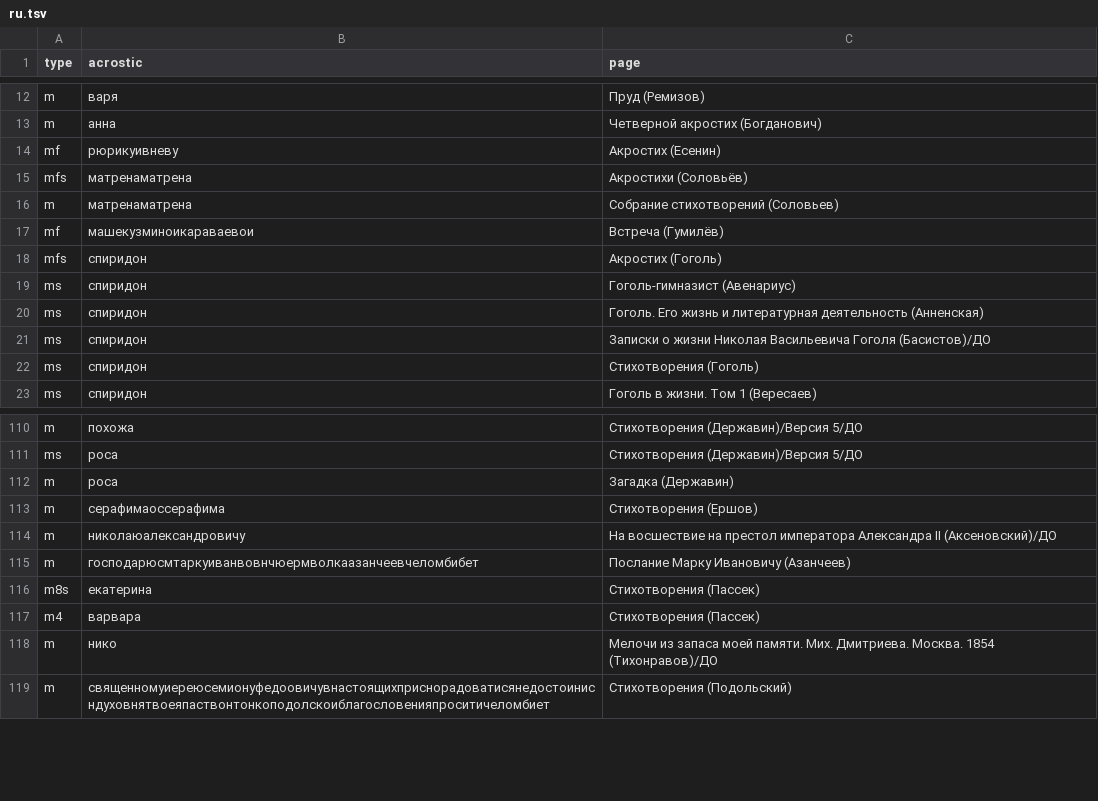
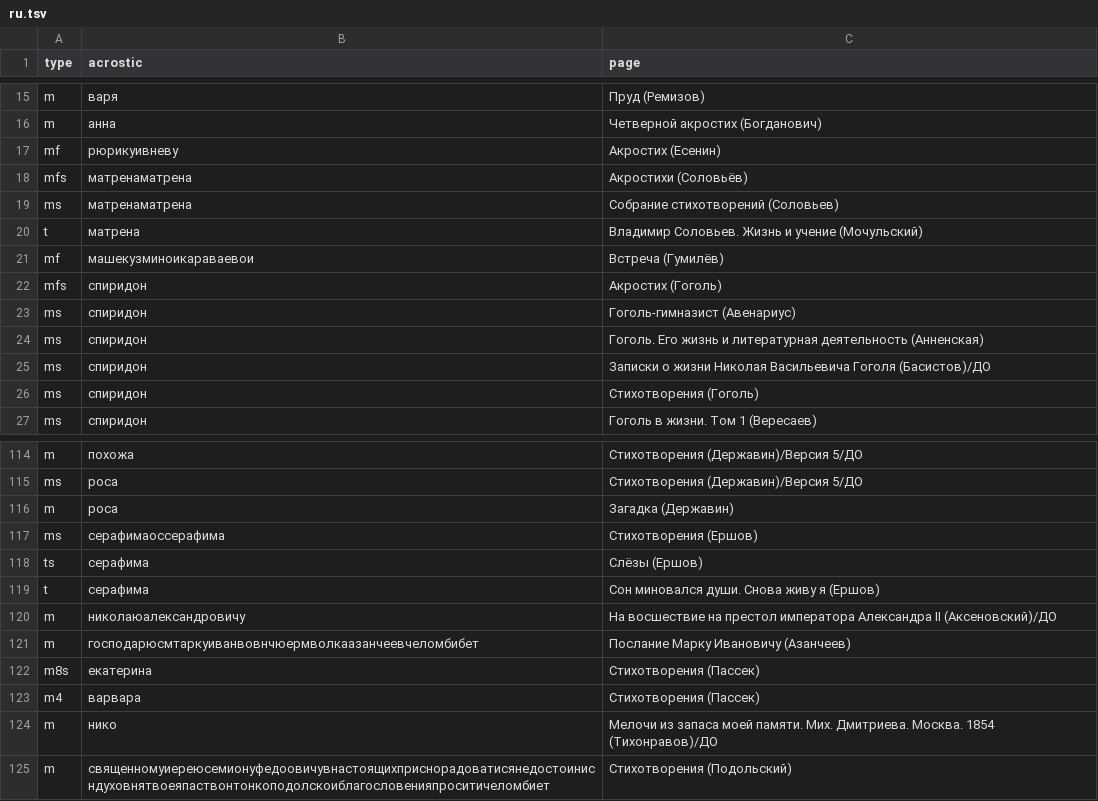
Before and after one commit to acrostics/acrostic-identification-dataset, a TSV file: labels/ru.tsv, drawn as a sheet; only a part is shown, gaps mark what is left out; the diff covers the shown part only.

```diff
--- a/labels/ru.tsv
+++ b/labels/ru.tsv
@@ -15,3 +18,4 @@ mf	рюрикуивневу	Акростих (Есенин)
 mfs	матренаматрена	Акростихи (Соловьёв)
-m	матренаматрена	Собрание стихотворений (Соловьев)
+ms	матренаматрена	Собрание стихотворений (Соловьев)
+t	матрена	Владимир Соловьев. Жизнь и учение (Мочульский)
 mf	машекузминоикараваевои	Встреча (Гумилёв)
@@ -112,3 +116,5 @@ ms	роса	Стихотворения (Державин)/Версия 5/ДО
 m	роса	Загадка (Державин)
-m	серафимаоссерафима	Стихотворения (Ершов)
+ms	серафимаоссерафима	Стихотворения (Ершов)
+ts	серафима	Слёзы (Ершов)
+t	серафима	Сон миновался души. Снова живу я (Ершов)
 m	николаюалександровичу	На восшествие на престол императора Александра II (Аксеновский)/ДО
```
Also changed, not shown: 21 added rows and 1 edited cell elsewhere in this file, 1 other file.
